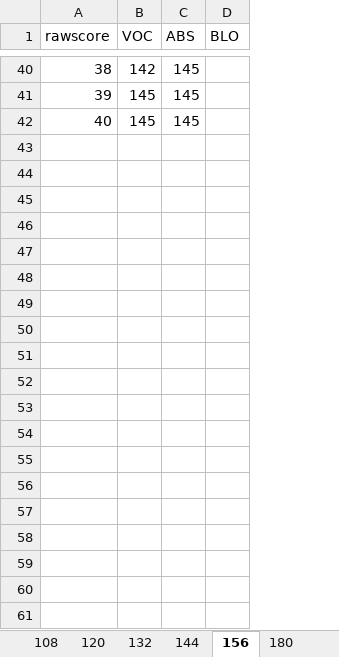
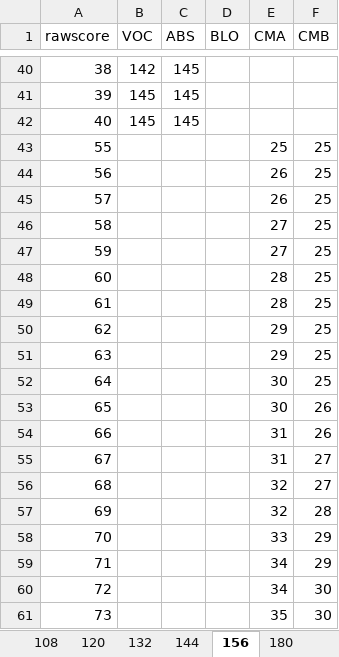
Before and after one commit to wpspublish-public/DSHerzberg-OES-INPUT-TABLES, an Excel workbook: INPUT-FILES/SHIPLEY/child-rawToSS.xlsx, sheet 156, drawn as a sheet; only a part is shown, gaps mark what is left out; values as stored, in another font and other column widths than the file's, no borders; the diff covers the shown part only; the diff names each change by its address in the sheet, - before the commit and + after, or states it on an @@ line.

```diff
--- a/INPUT-FILES/SHIPLEY/child-rawToSS.xlsx (sheet 156)
+++ b/INPUT-FILES/SHIPLEY/child-rawToSS.xlsx (sheet 156)
+column E (CMA), empty
+column F (CMB), empty
+row 43: 55 |  |  |  | 25 | 25
+row 44: 56 |  |  |  | 26 | 25
+row 45: 57 |  |  |  | 26 | 25
+row 46: 58 |  |  |  | 27 | 25
+row 47: 59 |  |  |  | 27 | 25
+row 48: 60 |  |  |  | 28 | 25
+row 49: 61 |  |  |  | 28 | 25
+row 50: 62 |  |  |  | 29 | 25
+row 51: 63 |  |  |  | 29 | 25
+row 52: 64 |  |  |  | 30 | 25
+row 53: 65 |  |  |  | 30 | 26
+row 54: 66 |  |  |  | 31 | 26
+row 55: 67 |  |  |  | 31 | 27
+row 56: 68 |  |  |  | 32 | 27
+row 57: 69 |  |  |  | 32 | 28
+row 58: 70 |  |  |  | 33 | 29
+row 59: 71 |  |  |  | 34 | 29
+row 60: 72 |  |  |  | 34 | 30
+row 61: 73 |  |  |  | 35 | 30
```
Also changed, not shown: 208 added rows elsewhere in this sheet, sheet 180, sheet 096, sheet 132, sheet 108, sheet 084, sheet 204, 2 more sheets, INPUT-FILES/SHIPLEY/adult-rawToSS.xlsx, 7 other files.
